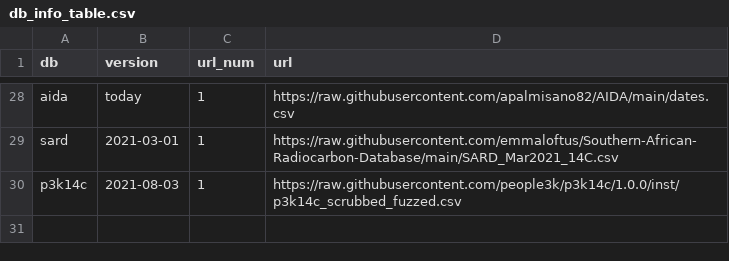
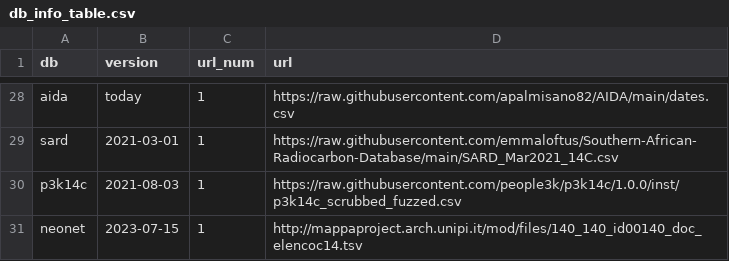
Before and after one commit to ropensci/c14bazAAR, a CSV file: data-raw/db_info_table.csv, drawn as a sheet; only a part is shown, gaps mark what is left out; the diff names each change by its address in the sheet, - before the commit and + after, or states it on an @@ line.

```diff
--- a/data-raw/db_info_table.csv
+++ b/data-raw/db_info_table.csv
+row 31: neonet | 2023-07-15 | 1 | http://mappaproject.arch.unipi.it/mod/files/140_140_id00140_doc_elencoc14.tsv
```
Also changed, not shown: data-raw/material_thesaurus.csv, data-raw/url_reference.csv, 11 other files.
